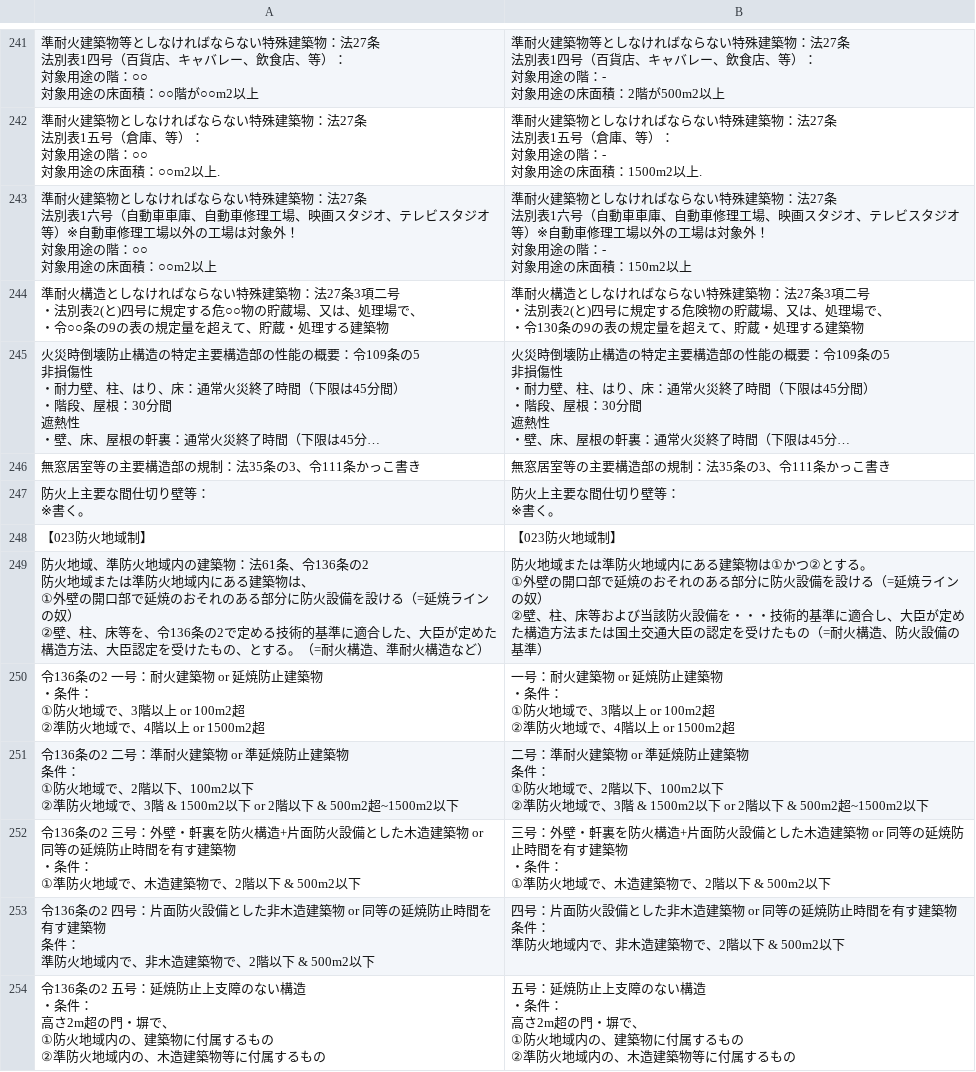
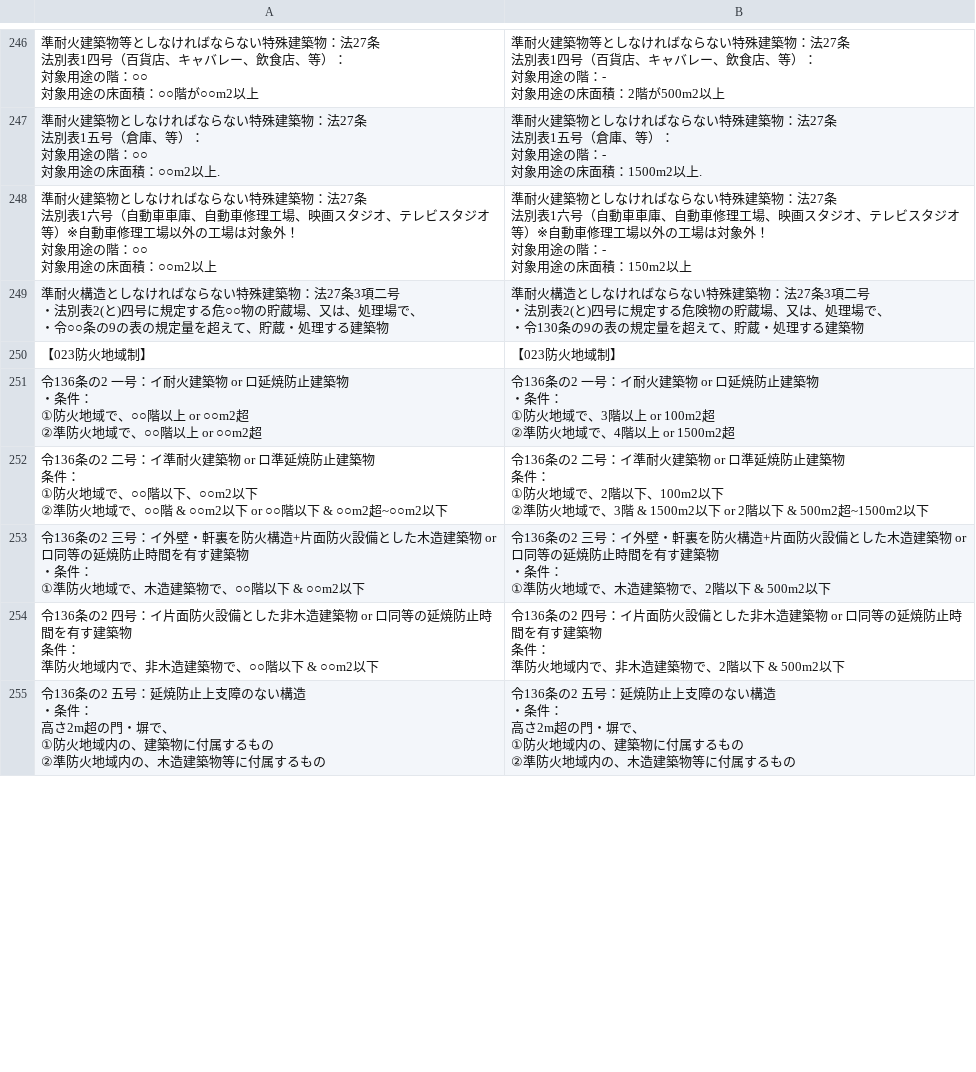
Before and after one commit to udofukui/ArchQA, a CSV file: 一級建築士一問一答_3法規.csv, drawn as a sheet; only a part is shown, gaps mark what is left out; long unchanged cells end in …; removed rows and columns are numbered as before the commit, all else as after; ↵ is a line break in a cell; the diff covers the shown part only; the diff names each change by its address in the sheet, - before the commit and + after, or states it on an @@ line.

Commit message:
Add files via upload

```diff
--- a/一級建築士一問一答_3法規.csv
+++ b/一級建築士一問一答_3法規.csv
@@ row 245 moved to row 232: 火災時倒壊防止構造の特定主要構造部の性能の概要：令109条の5 非損傷性 ・耐力… @@
-row 246: 無窓居室等の主要構造部の規制：法35条の3、令111条かっこ書き | 無窓居室等の主要構造部の規制：法35条の3、令111条かっこ書き
-row 247: 防火上主要な間仕切り壁等： ↵ ※書く。 | 防火上主要な間仕切り壁等： ↵ ※書く。
-row 249: 防火地域、準防火地域内の建築物：法61条、令136条の2 ↵ 防火地域または準防火地域内にある建築物は、 ↵ ①外壁の開口部で延焼のおそれのある部分に防火設備を設ける（=延焼ラインの奴） ↵ ②壁、柱、床等を、令136条の2で定める技術的基準に適合した、大臣が定めた構造方法、大臣認定を受けたもの、とする。（=耐火構造、準耐火構造など） | 防火地域または準防火地域内にある建築物は①かつ②とする。 ↵ ①外壁の開口部で延焼のおそれのある部分に防火設備を設ける（=延焼ラインの奴） ↵ ②壁、柱、床等および当該防火設備を・・・技術的基準に適合し、大臣が定めた構造方法または国土交通大臣の認定を受けたもの（=耐火構造、防火設備の基準）
-A251: …2 一号：耐火建築物 or 延焼防止建築物 ↵ ・条件： ↵ ①防火地域で、3階以上 or 100m2超 ↵ ②準防火地域で、4階以上 or 1500m2超
+A251: …2 一号：イ耐火建築物 or ロ延焼防止建築物 ↵ ・条件： ↵ ①防火地域で、○○階以上 or ○○m2超 ↵ ②準防火地域で、○○階以上 or ○○m2超
-B251: 一号：耐火建築物 or 延焼防止…
+B251: 令136条の2 一号：イ耐火建築物 or ロ延焼防止…
-A252: …2 二号：準耐火建築物 or 準延焼防止建築物 ↵ 条件： ↵ ①防火地域で、2階以下、100m2以下 ↵ ②準防火地域で、3階 & 1500m2以下 or 2階以下 & 500m2超~1500m2以下
+A252: …2 二号：イ準耐火建築物 or ロ準延焼防止建築物 ↵ 条件： ↵ ①防火地域で、○○階以下、○○m2以下 ↵ ②準防火地域で、○○階 & ○○m2以下 or ○○階以下 & ○○m2超~○○m2以下
-B252: 二号：準耐火建築物 or 準延焼防…
+B252: 令136条の2 二号：イ準耐火建築物 or ロ準延焼防…
-A253: …2 三号：外壁・軒裏を防火構造+片面防火設備とした木造建築物 or 同等の延焼防止時間を有す建築物 ↵ ・条件： ↵ ①準防火地域で、木造建築物で、2階以下 & 500m2以下
+A253: …2 三号：イ外壁・軒裏を防火構造+片面防火設備とした木造建築物 or ロ同等の延焼防止時間を有す建築物 ↵ ・条件： ↵ ①準防火地域で、木造建築物で、○○階以下 & ○○m2以下
-B253: 三号：外壁・軒裏を防火構造+片面防火設備とした木造建築物 or 同等の延…
+B253: 令136条の2 三号：イ外壁・軒裏を防火構造+片面防火設備とした木造建築物 or ロ同等の延…
-A254: …2 四号：片面防火設備とした非木造建築物 or 同等の延焼防止時間を有す建築物 ↵ 条件： ↵ 準防火地域内で、非木造建築物で、2階以下 & 500m2以下
+A254: …2 四号：イ片面防火設備とした非木造建築物 or ロ同等の延焼防止時間を有す建築物 ↵ 条件： ↵ 準防火地域内で、非木造建築物で、○○階以下 & ○○m2以下
-B254: 四号：片面防火設備とした非木造建築物 or 同等の延…
+B254: 令136条の2 四号：イ片面防火設備とした非木造建築物 or ロ同等の延…
-B255: 五号：延…
+B255: 令136条の2 五号：延…
```
Also changed, not shown: 8 added rows, 5 removed rows, 2 moved rows and 11 edited cells elsewhere in this file.
